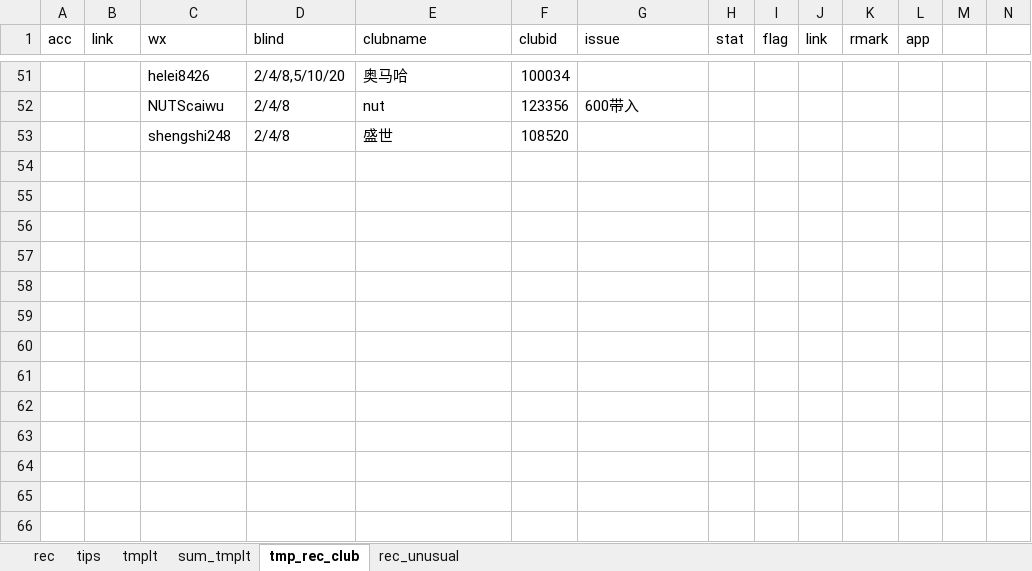
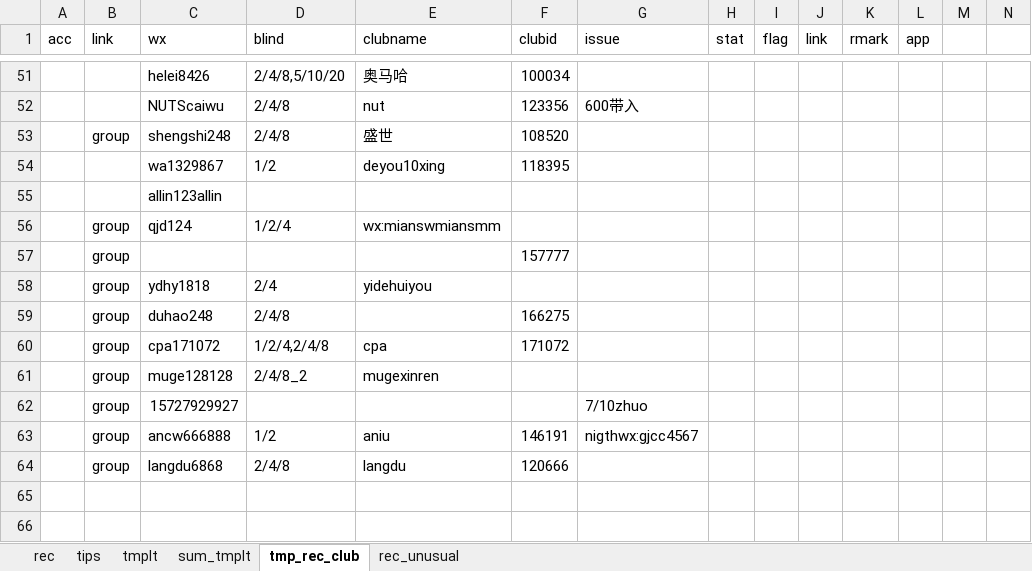
Before and after one commit to message4net/ops_script, an Excel workbook: view/texas/rec_poker_self.xlsx, sheet tmp_rec_club, drawn as a sheet; only a part is shown, gaps mark what is left out; values as stored, in another font and other column widths than the file's, no borders; rows hold the shown columns only; the diff names each change by its address in the sheet, - before the commit and + after, or states it on an @@ line.

```diff
--- a/view/texas/rec_poker_self.xlsx (sheet tmp_rec_club)
+++ b/view/texas/rec_poker_self.xlsx (sheet tmp_rec_club)
-B53 (link): (empty)
+B53 (link): group
-row 54: (empty)
+row 54:  |  | wa1329867 | 1/2 | deyou10xing | 118395
-C55 (wx): (empty)
+C55 (wx): allin123allin
-row 56: (empty)
+row 56:  | group | qjd124 | 1/2/4 | wx:mianswmiansmm
-row 57: (empty)
+row 57:  | group |  |  |  | 157777
-row 58: (empty)
+row 58:  | group | ydhy1818 | 2/4 | yidehuiyou
-row 59: (empty)
+row 59:  | group | duhao248 | 2/4/8 |  | 166275
-row 60: (empty)
+row 60:  | group | cpa171072 | 1/2/4,2/4/8 | cpa | 171072
-row 61: (empty)
+row 61:  | group | muge128128 | 2/4/8_2 | mugexinren
-row 62: (empty)
+row 62:  | group | 15727929927 |  |  |  | 7/10zhuo
-row 63: (empty)
+row 63:  | group | ancw666888 | 1/2 | aniu | 146191 | nigthwx:gjcc4567
-row 64: (empty)
+row 64:  | group | langdu6868 | 2/4/8 | langdu | 120666
```
Also changed, not shown: sheet rec.
